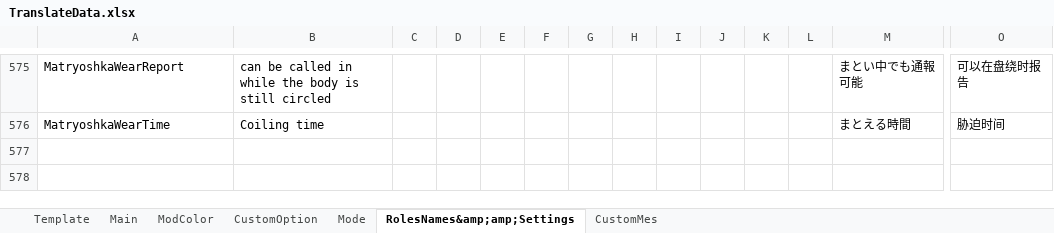
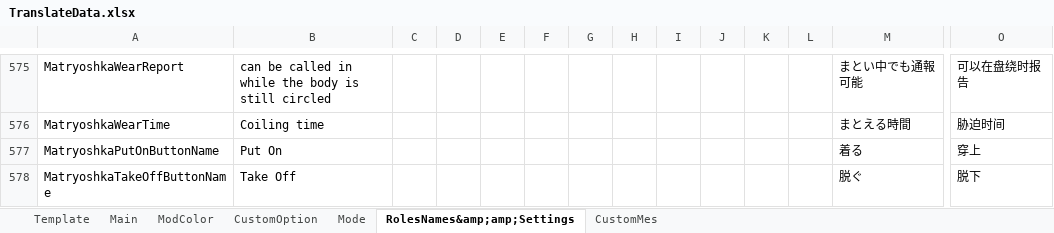
Before and after one commit to SuperNewRoles/SuperNewRoles, an Excel workbook: TranslateData.xlsx, sheet RolesNames&amp;amp;Settings, drawn as a sheet; only a part is shown, gaps mark what is left out; values as stored, in another font and other column widths than the file's, no borders; rows hold the shown columns only; the diff names each change by its address in the sheet, - before the commit and + after, or states it on an @@ line.

```diff
--- a/TranslateData.xlsx (sheet RolesNames&amp;amp;Settings)
+++ b/TranslateData.xlsx (sheet RolesNames&amp;amp;Settings)
+row 577: MatryoshkaPutOnButtonName | Put On |  |  |  |  |  |  |  |  |  |  | 着る | 穿上
+row 578: MatryoshkaTakeOffButtonName | Take Off |  |  |  |  |  |  |  |  |  |  | 脱ぐ | 脱下
```
Also changed, not shown: 11 other files.
